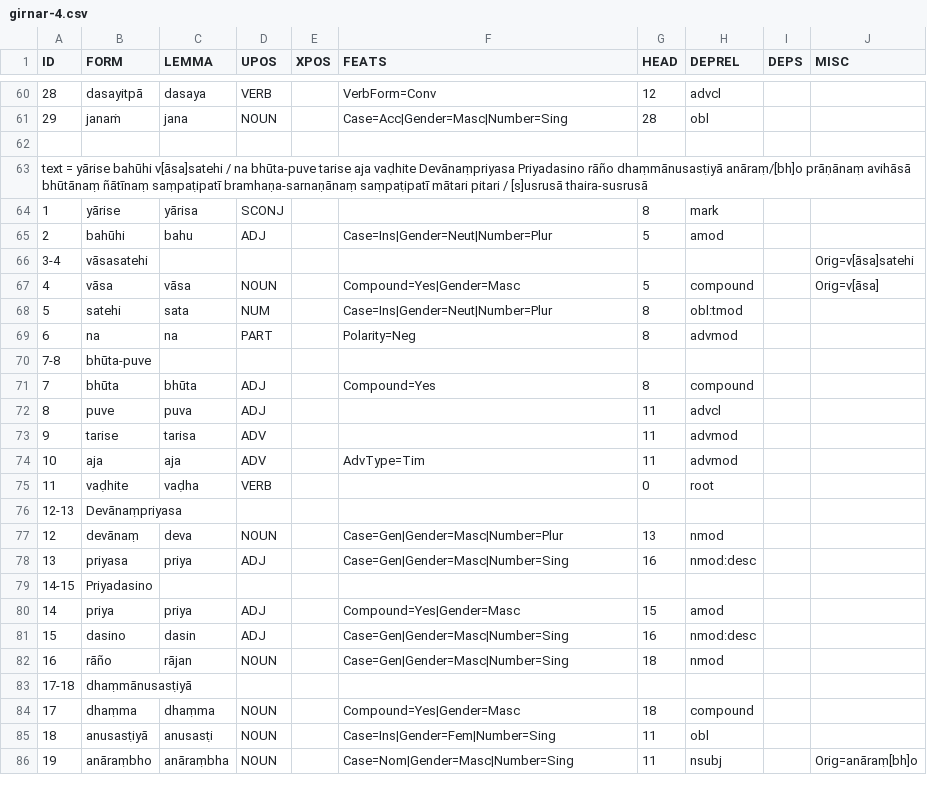
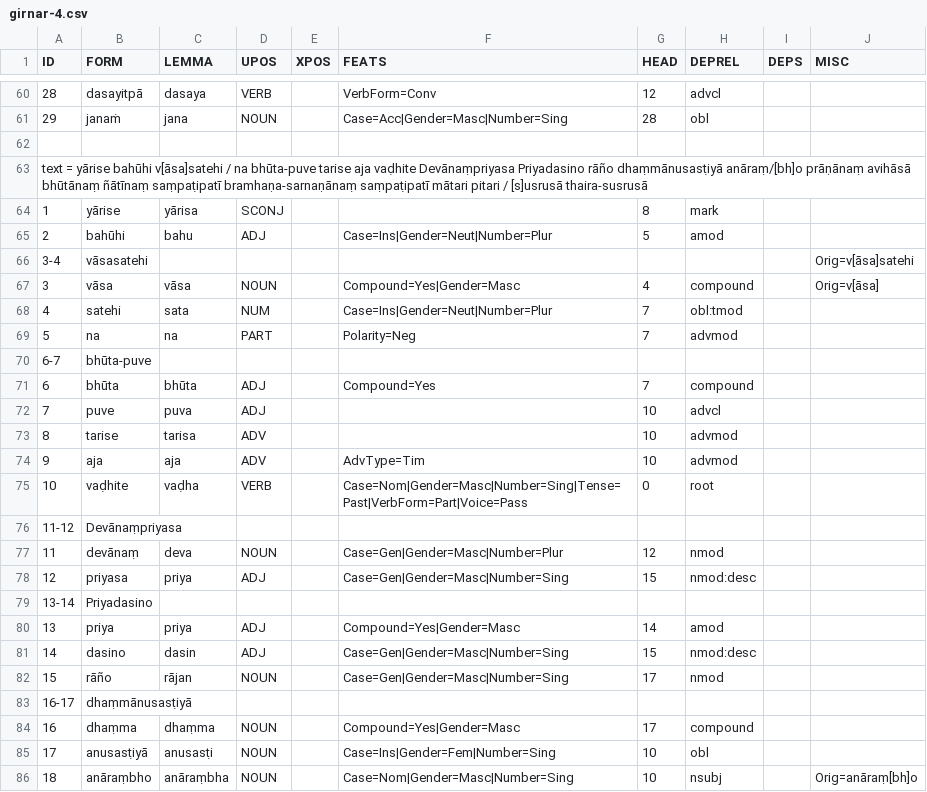
Before and after one commit to UniversalDependencies/UD_Prakrit-DIPI, a CSV file: not-to-release/csv/girnar-4.csv, drawn as a sheet; only a part is shown, gaps mark what is left out; the diff covers the shown part only.

```diff
--- a/not-to-release/csv/girnar-4.csv
+++ b/not-to-release/csv/girnar-4.csv
@@ -66,21 +66,21 @@ text = yārise bahūhi v[āsa]satehi / na bhūta-puve tarise aja vaḍhite Devā
 3-4,vāsasatehi,,,,,,,,Orig=v[āsa]satehi
-4,vāsa,vāsa,NOUN,,Compound=Yes|Gender=Masc,5,compound,,Orig=v[āsa]
-5,satehi,sata,NUM,,Case=Ins|Gender=Neut|Number=Plur,8,obl:tmod,,
-6,na,na,PART,,Polarity=Neg,8,advmod,,
-7-8,bhūta-puve,,,,,,,,
-7,bhūta,bhūta,ADJ,,Compound=Yes,8,compound,,
-8,puve,puva,ADJ,,,11,advcl,,
-9,tarise,tarisa,ADV,,,11,advmod,,
-10,aja,aja,ADV,,AdvType=Tim,11,advmod,,
-11,vaḍhite,vaḍha,VERB,,,0,root,,
-12-13,Devānaṃpriyasa,,,,,,,,
-12,devānaṃ,deva,NOUN,,Case=Gen|Gender=Masc|Number=Plur,13,nmod,,
-13,priyasa,priya,ADJ,,Case=Gen|Gender=Masc|Number=Sing,16,nmod:desc,,
-14-15,Priyadasino,,,,,,,,
-14,priya,priya,ADJ,,Compound=Yes|Gender=Masc,15,amod,,
-15,dasino,dasin,ADJ,,Case=Gen|Gender=Masc|Number=Sing,16,nmod:desc,,
-16,rāño,rājan,NOUN,,Case=Gen|Gender=Masc|Number=Sing,18,nmod,,
-17-18,dhaṃmānusasṭiyā,,,,,,,,
-17,dhaṃma,dhaṃma,NOUN,,Compound=Yes|Gender=Masc,18,compound,,
-18,anusasṭiyā,anusasṭi,NOUN,,Case=Ins|Gender=Fem|Number=Sing,11,obl,,
-19,anāraṃbho,anāraṃbha,NOUN,,Case=Nom|Gender=Masc|Number=Sing,11,nsubj,,Orig=anāraṃ[bh]o
+3,vāsa,vāsa,NOUN,,Compound=Yes|Gender=Masc,4,compound,,Orig=v[āsa]
+4,satehi,sata,NUM,,Case=Ins|Gender=Neut|Number=Plur,7,obl:tmod,,
+5,na,na,PART,,Polarity=Neg,7,advmod,,
+6-7,bhūta-puve,,,,,,,,
+6,bhūta,bhūta,ADJ,,Compound=Yes,7,compound,,
+7,puve,puva,ADJ,,,10,advcl,,
+8,tarise,tarisa,ADV,,,10,advmod,,
+9,aja,aja,ADV,,AdvType=Tim,10,advmod,,
+10,vaḍhite,vaḍha,VERB,,Case=Nom|Gender=Masc|Number=Sing|Tense=Past|VerbForm=Part|Voice=Pass,0,root,,
+11-12,Devānaṃpriyasa,,,,,,,,
+11,devānaṃ,deva,NOUN,,Case=Gen|Gender=Masc|Number=Plur,12,nmod,,
+12,priyasa,priya,ADJ,,Case=Gen|Gender=Masc|Number=Sing,15,nmod:desc,,
+13-14,Priyadasino,,,,,,,,
+13,priya,priya,ADJ,,Compound=Yes|Gender=Masc,14,amod,,
+14,dasino,dasin,ADJ,,Case=Gen|Gender=Masc|Number=Sing,15,nmod:desc,,
+15,rāño,rājan,NOUN,,Case=Gen|Gender=Masc|Number=Sing,17,nmod,,
+16-17,dhaṃmānusasṭiyā,,,,,,,,
+16,dhaṃma,dhaṃma,NOUN,,Compound=Yes|Gender=Masc,17,compound,,
+17,anusasṭiyā,anusasṭi,NOUN,,Case=Ins|Gender=Fem|Number=Sing,10,obl,,
+18,anāraṃbho,anāraṃbha,NOUN,,Case=Nom|Gender=Masc|Number=Sing,10,nsubj,,Orig=anāraṃ[bh]o
```
Also changed, not shown: 40 edited cells elsewhere in this file, not-to-release/csv/girnar-2.csv, not-to-release/csv/girnar-3.csv, 9 other files.
